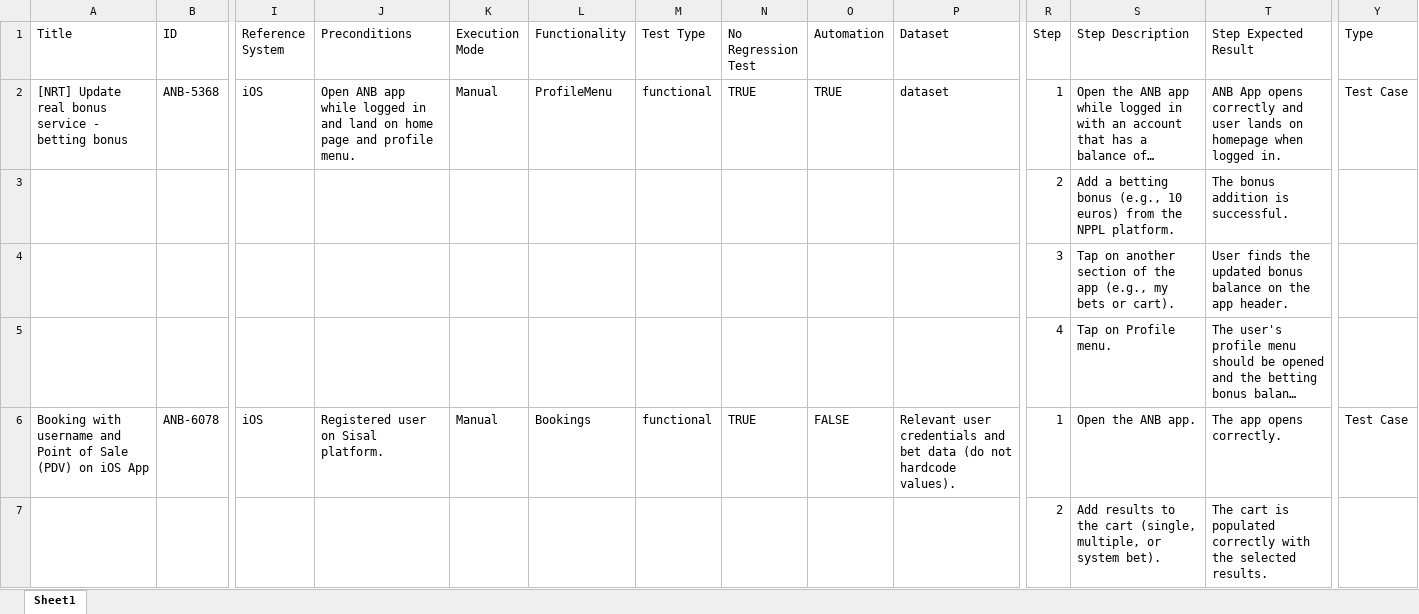
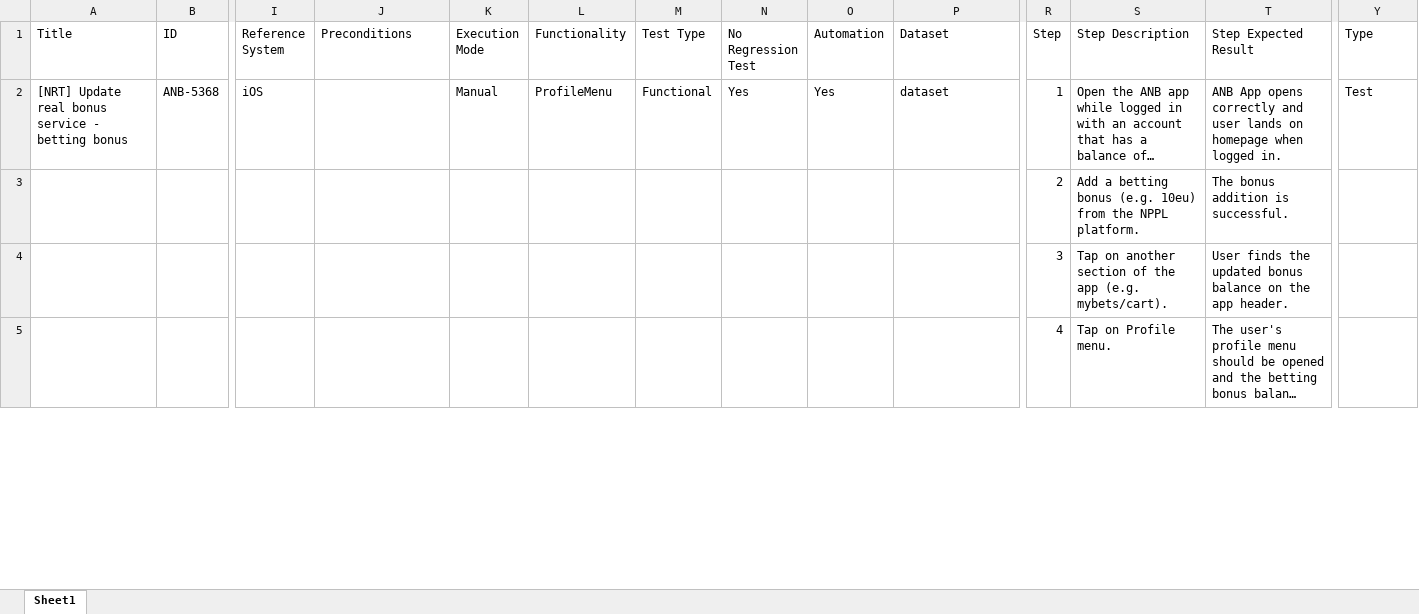
Before and after one commit to PyJess/Sisal, an Excel workbook: outputs/testbook_controllosintattico_feedbackAI.xlsx, sheet Sheet1, drawn as a sheet; only a part is shown, gaps mark what is left out; long unchanged cells end in …; values as stored, in another font and other column widths than the file's, no cell formats; removed rows and columns are numbered as before the commit, all else as after; rows hold the shown columns only; the diff covers the shown part only; the diff names each change by its address in the sheet, - before the commit and + after, or states it on an @@ line.

```diff
--- a/outputs/testbook_controllosintattico_feedbackAI.xlsx (sheet Sheet1)
+++ b/outputs/testbook_controllosintattico_feedbackAI.xlsx (sheet Sheet1)
-J2 (Preconditions): Open ANB app while logged in and land on home page and profile menu.
+J2 (Preconditions): (empty)
-M2 (Test Type): functional
+M2 (Test Type): Functional
-N2 (No Regression Test): TRUE
+N2 (No Regression Test): Yes
-O2 (Automation): TRUE
+O2 (Automation): Yes
-Y2 (Type): Test Case
+Y2 (Type): Test
-S3 (Step Description): …betting bonus (e.g., 10 euros) from the…
+S3 (Step Description): …betting bonus (e.g. 10eu) from the…
-S4 (Step Description): …the app (e.g., my bets or cart).
+S4 (Step Description): …the app (e.g. mybets/cart).
-row 6: Booking with username and Point of Sale (PDV) on iOS App | ANB-6078 | iOS | Registered user on Sisal platform. | Manual | Bookings | functional | TRUE | FALSE | Relevant user credentials and bet data (do not hardcode values). | 1 | Open the ANB app. | The app opens correctly. | Test Case
-row 7:  |  |  |  |  |  |  |  |  |  | 2 | Add results to the cart (single, multiple, or system bet). | The cart is populated correctly with the selected results.
```
Also changed, not shown: 3 added rows, 42 removed rows and 281 edited cells elsewhere in this sheet, cell formats, outputs/generated_test_AccreditoVincite_feedbackAI.xlsx, outputs/testbook_applicativi_feedbackAI.xlsx, 19 other files.
